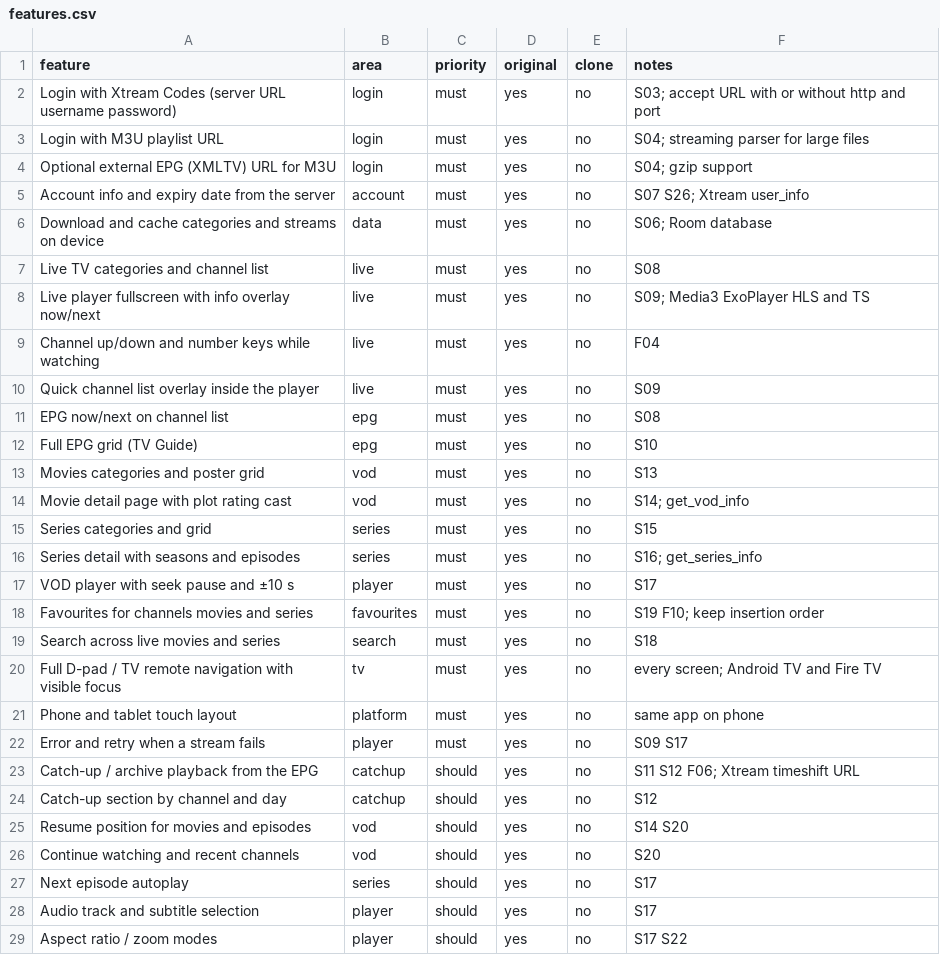
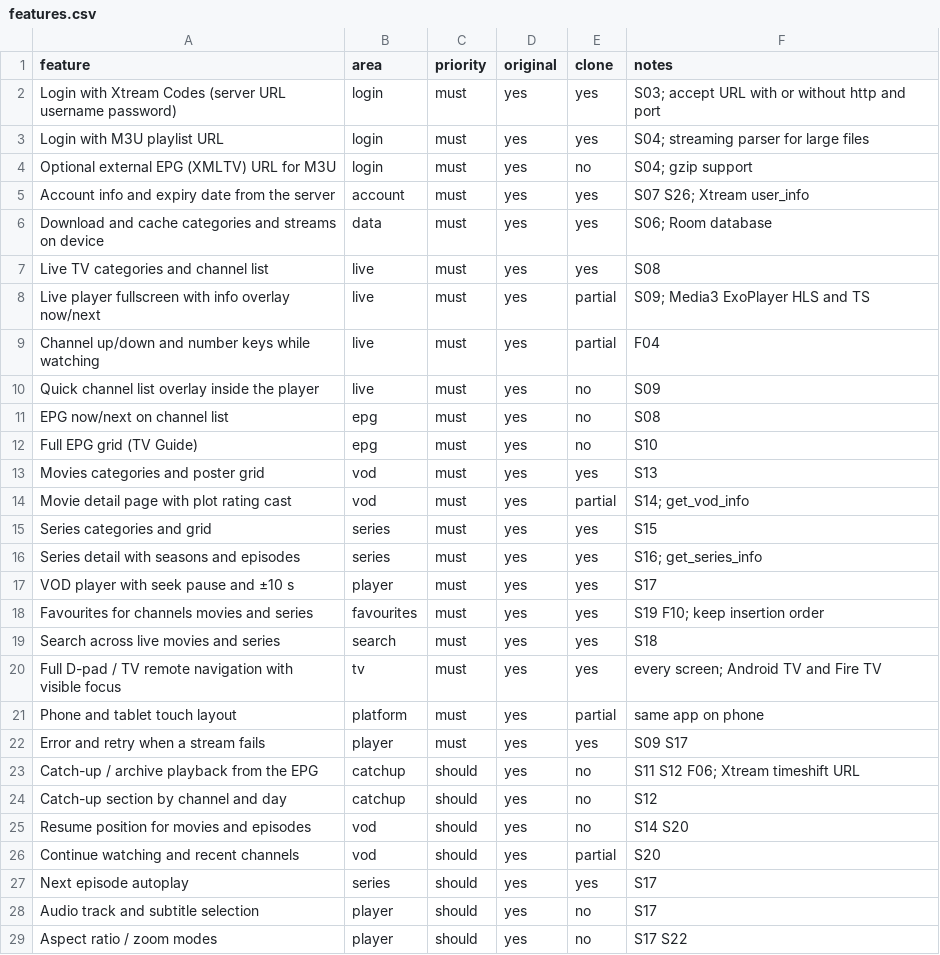
Before and after one commit to wbitencourt2009/Projeto, a CSV file: replica/features.csv, drawn as a sheet; only a part is shown.

```diff
--- a/replica/features.csv
+++ b/replica/features.csv
@@ -1,10 +1,10 @@
 feature,area,priority,original,clone,notes
-Login with Xtream Codes (server URL username password),login,must,yes,no,S03; accept URL with or without http and port
-Login with M3U playlist URL,login,must,yes,no,S04; streaming parser for large files
+Login with Xtream Codes (server URL username password),login,must,yes,yes,S03; accept URL with or without http and port
+Login with M3U playlist URL,login,must,yes,yes,S04; streaming parser for large files
 Optional external EPG (XMLTV) URL for M3U,login,must,yes,no,S04; gzip support
-Account info and expiry date from the server,account,must,yes,no,S07 S26; Xtream user_info
-Download and cache categories and streams on device,data,must,yes,no,S06; Room database
-Live TV categories and channel list,live,must,yes,no,S08
-Live player fullscreen with info overlay now/next,live,must,yes,no,S09; Media3 ExoPlayer HLS and TS
-Channel up/down and number keys while watching,live,must,yes,no,F04
+Account info and expiry date from the server,account,must,yes,yes,S07 S26; Xtream user_info
+Download and cache categories and streams on device,data,must,yes,yes,S06; Room database
+Live TV categories and channel list,live,must,yes,yes,S08
+Live player fullscreen with info overlay now/next,live,must,yes,partial,S09; Media3 ExoPlayer HLS and TS
+Channel up/down and number keys while watching,live,must,yes,partial,F04
 Quick channel list overlay inside the player,live,must,yes,no,S09
@@ -12,12 +12,12 @@ EPG now/next on channel list,epg,must,yes,no,S08
 Full EPG grid (TV Guide),epg,must,yes,no,S10
-Movies categories and poster grid,vod,must,yes,no,S13
-Movie detail page with plot rating cast,vod,must,yes,no,S14; get_vod_info
-Series categories and grid,series,must,yes,no,S15
-Series detail with seasons and episodes,series,must,yes,no,S16; get_series_info
-VOD player with seek pause and ±10 s,player,must,yes,no,S17
-Favourites for channels movies and series,favourites,must,yes,no,S19 F10; keep insertion order
-Search across live movies and series,search,must,yes,no,S18
-Full D-pad / TV remote navigation with visible focus,tv,must,yes,no,every screen; Android TV and Fire TV
-Phone and tablet touch layout,platform,must,yes,no,same app on phone
-Error and retry when a stream fails,player,must,yes,no,S09 S17
+Movies categories and poster grid,vod,must,yes,yes,S13
+Movie detail page with plot rating cast,vod,must,yes,partial,S14; get_vod_info
+Series categories and grid,series,must,yes,yes,S15
+Series detail with seasons and episodes,series,must,yes,yes,S16; get_series_info
+VOD player with seek pause and ±10 s,player,must,yes,yes,S17
+Favourites for channels movies and series,favourites,must,yes,yes,S19 F10; keep insertion order
+Search across live movies and series,search,must,yes,yes,S18
+Full D-pad / TV remote navigation with visible focus,tv,must,yes,yes,every screen; Android TV and Fire TV
+Phone and tablet touch layout,platform,must,yes,partial,same app on phone
+Error and retry when a stream fails,player,must,yes,yes,S09 S17
 Catch-up / archive playback from the EPG,catchup,should,yes,no,S11 S12 F06; Xtream timeshift URL
@@ -25,4 +25,4 @@ Catch-up section by channel and day,catchup,should,yes,no,S12
 Resume position for movies and episodes,vod,should,yes,no,S14 S20
-Continue watching and recent channels,vod,should,yes,no,S20
-Next episode autoplay,series,should,yes,no,S17
+Continue watching and recent channels,vod,should,yes,partial,S20
+Next episode autoplay,series,should,yes,yes,S17
 Audio track and subtitle selection,player,should,yes,no,S17
```
